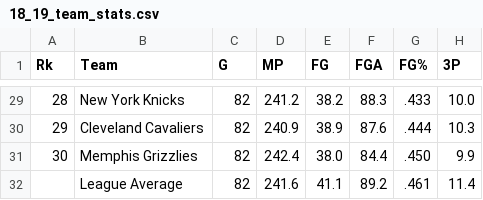
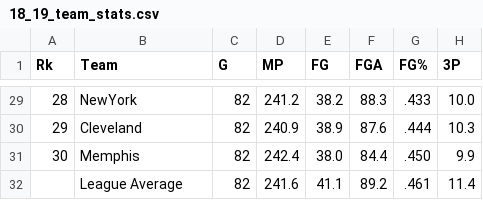
Before and after one commit to benburnette17/nba_betting, a CSV file: 18_19_team_stats.csv, drawn as a sheet; only a part is shown, gaps mark what is left out; the diff covers the shown part only; the diff names each change by its address in the sheet, - before the commit and + after, or states it on an @@ line.

```diff
--- a/18_19_team_stats.csv
+++ b/18_19_team_stats.csv
-B29 (Team): New York Knicks
+B29 (Team): NewYork
-B30 (Team): Cleveland Cavaliers
+B30 (Team): Cleveland
-B31 (Team): Memphis Grizzlies
+B31 (Team): Memphis
```
Also changed, not shown: 27 edited cells elsewhere in this file, 18_19_opponent_stats.csv, 2 other files.
